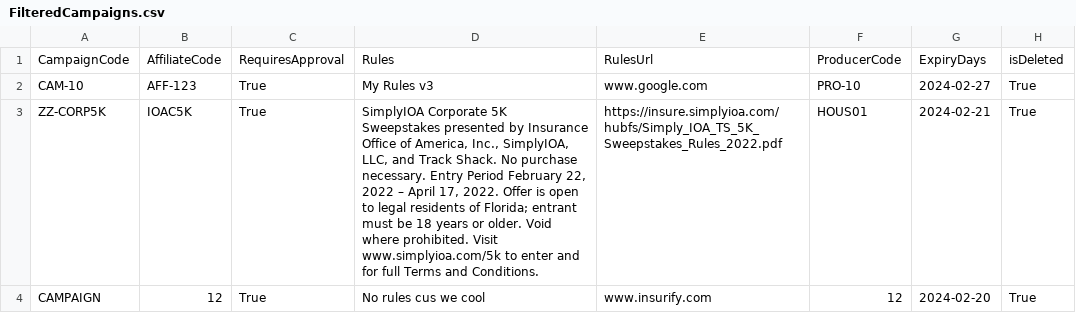
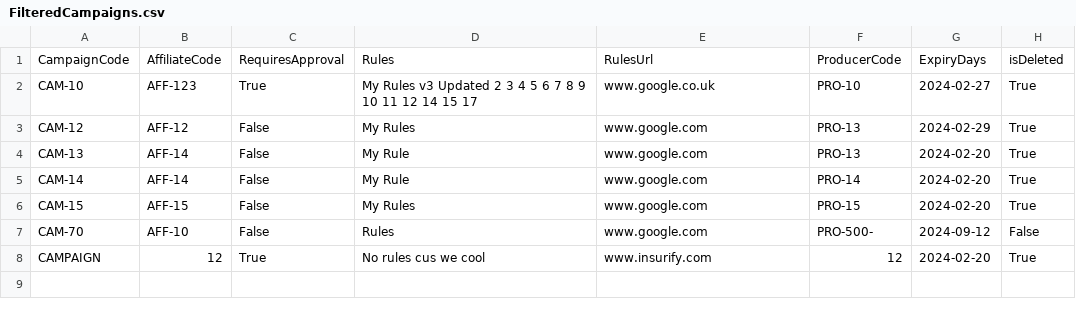
Before and after one commit to gmclean3107/Campaign-Management-Tool, a CSV file: 3032/Server/CsvExports/FilteredCampaigns.csv, drawn as a sheet.

Commit message:
Input Validation when adding/updating campaigns

```diff
--- a/3032/Server/CsvExports/FilteredCampaigns.csv
+++ b/3032/Server/CsvExports/FilteredCampaigns.csv
@@ -1,4 +1,8 @@
 CampaignCode,AffiliateCode,RequiresApproval,Rules,RulesUrl,ProducerCode,ExpiryDays,isDeleted
-CAM-10,AFF-123,True,My Rules v3,www.google.com,PRO-10,2024-02-27,True
-ZZ-CORP5K,IOAC5K,True,"SimplyIOA Corporate 5K Sweepstakes presented by Insurance Office of America, Inc., SimplyIOA, LLC, and Track Shack.  No purchase necessary.  Entry Period February 22, 2022 – April 17, 2022.  Offer is open to legal residents of Florida; entrant must be 18 years or older. Void where prohibited.  Visit www.simplyioa.com/5k to enter and for full Terms and Conditions.",https://insure.simplyioa.com/hubfs/Simply_IOA_TS_5K_Sweepstakes_Rules_2022.pdf,HOUS01,2024-02-21,True
+CAM-10,AFF-123,True,My Rules v3 Updated 2 3 4 5 6 7 8 9 10 11 12 14 15 17,www.google.co.uk,PRO-10,2024-02-27,True
+CAM-12,AFF-12,False,My Rules,www.google.com,PRO-13,2024-02-29,True
+CAM-13,AFF-14,False,My Rule,www.google.com,PRO-13,2024-02-20,True
+CAM-14,AFF-14,False,My Rule,www.google.com,PRO-14,2024-02-20,True
+CAM-15,AFF-15,False,My Rules,www.google.com,PRO-15,2024-02-20,True
+CAM-70,AFF-10,False,Rules,www.google.com,PRO-500-,2024-09-12,False
 CAMPAIGN,12,True,No rules cus we cool,www.insurify.com,12,2024-02-20,True
```
Also changed, not shown: 3032/Server/CsvExports/AllCampaigns.csv, 2 other files.
